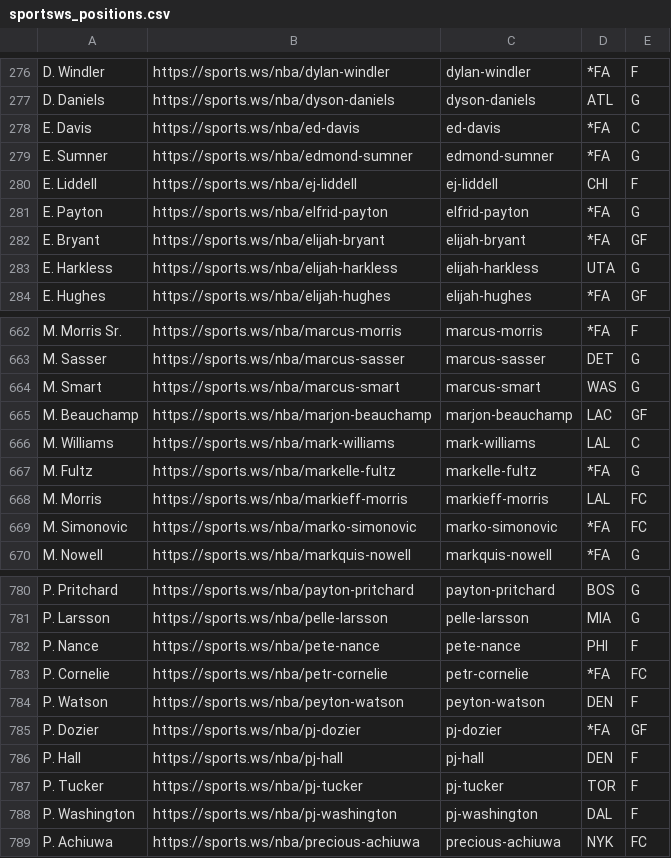
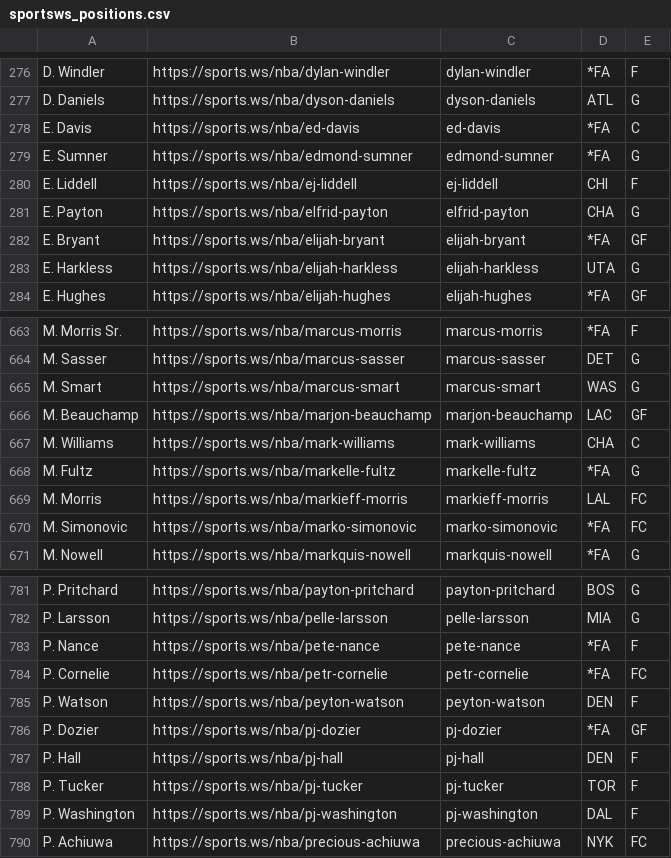
Before and after one commit to b-harr/dmcb, a CSV file: data/sportsws_positions.csv, drawn as a sheet; only a part is shown, gaps mark what is left out; the diff covers the shown part only.

```diff
--- a/data/sportsws_positions.csv
+++ b/data/sportsws_positions.csv
@@ -280,3 +280,3 @@ E. Sumner,https://sports.ws/nba/edmond-sumner,edmond-sumner,*FA,G
 E. Liddell,https://sports.ws/nba/ej-liddell,ej-liddell,CHI,F
-E. Payton,https://sports.ws/nba/elfrid-payton,elfrid-payton,*FA,G
+E. Payton,https://sports.ws/nba/elfrid-payton,elfrid-payton,CHA,G
 E. Bryant,https://sports.ws/nba/elijah-bryant,elijah-bryant,*FA,GF
@@ -665,3 +666,3 @@ M. Smart,https://sports.ws/nba/marcus-smart,marcus-smart,WAS,G
 M. Beauchamp,https://sports.ws/nba/marjon-beauchamp,marjon-beauchamp,LAC,GF
-M. Williams,https://sports.ws/nba/mark-williams,mark-williams,LAL,C
+M. Williams,https://sports.ws/nba/mark-williams,mark-williams,CHA,C
 M. Fultz,https://sports.ws/nba/markelle-fultz,markelle-fultz,*FA,G
@@ -781,3 +782,3 @@ P. Pritchard,https://sports.ws/nba/payton-pritchard,payton-pritchard,BOS,G
 P. Larsson,https://sports.ws/nba/pelle-larsson,pelle-larsson,MIA,G
-P. Nance,https://sports.ws/nba/pete-nance,pete-nance,PHI,F
+P. Nance,https://sports.ws/nba/pete-nance,pete-nance,*FA,F
 P. Cornelie,https://sports.ws/nba/petr-cornelie,petr-cornelie,*FA,FC
```
Also changed, not shown: 1 added row and 4 edited cells elsewhere in this file.
